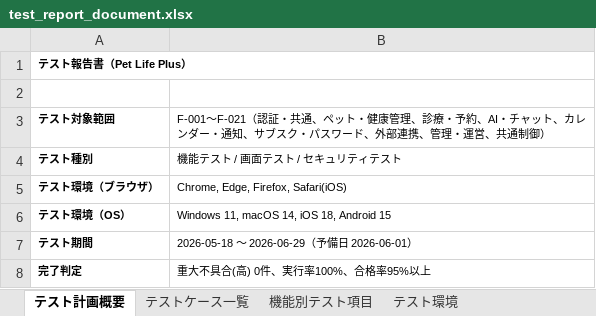
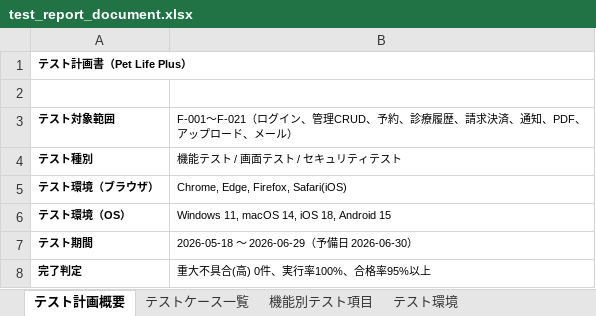
Before and after one commit to shimizu-dot/portfolio_shimizu, an Excel workbook: docs/test_report_document.xlsx, sheet テスト計画概要, drawn as a sheet; values as stored, in another font and other column widths than the file's, no borders; the diff names each change by its address in the sheet, - before the commit and + after, or states it on an @@ line.

```diff
--- a/docs/test_report_document.xlsx (sheet テスト計画概要)
+++ b/docs/test_report_document.xlsx (sheet テスト計画概要)
-A1: テスト報告書（Pet Life Plus）
+A1: テスト計画書（Pet Life Plus）
-B3: F-001〜F-021（認証・共通、ペット・健康管理、診療・予約、AI・チャット、カレンダー・通知、サブスク・パスワード、外部連携、管理・運営、共通制御）
+B3: F-001〜F-021（ログイン、管理CRUD、予約、診療履歴、請求決済、通知、PDF、アップロード、メール）
-B7: 2026-05-18 ～ 2026-06-29（予備日 2026-06-01）
+B7: 2026-05-18 ～ 2026-06-29（予備日 2026-06-30）
```
Also changed, not shown: sheet 機能別テスト項目, sheet テストケース一覧, sheet テスト環境, other sheet tabs, 1 other file.
